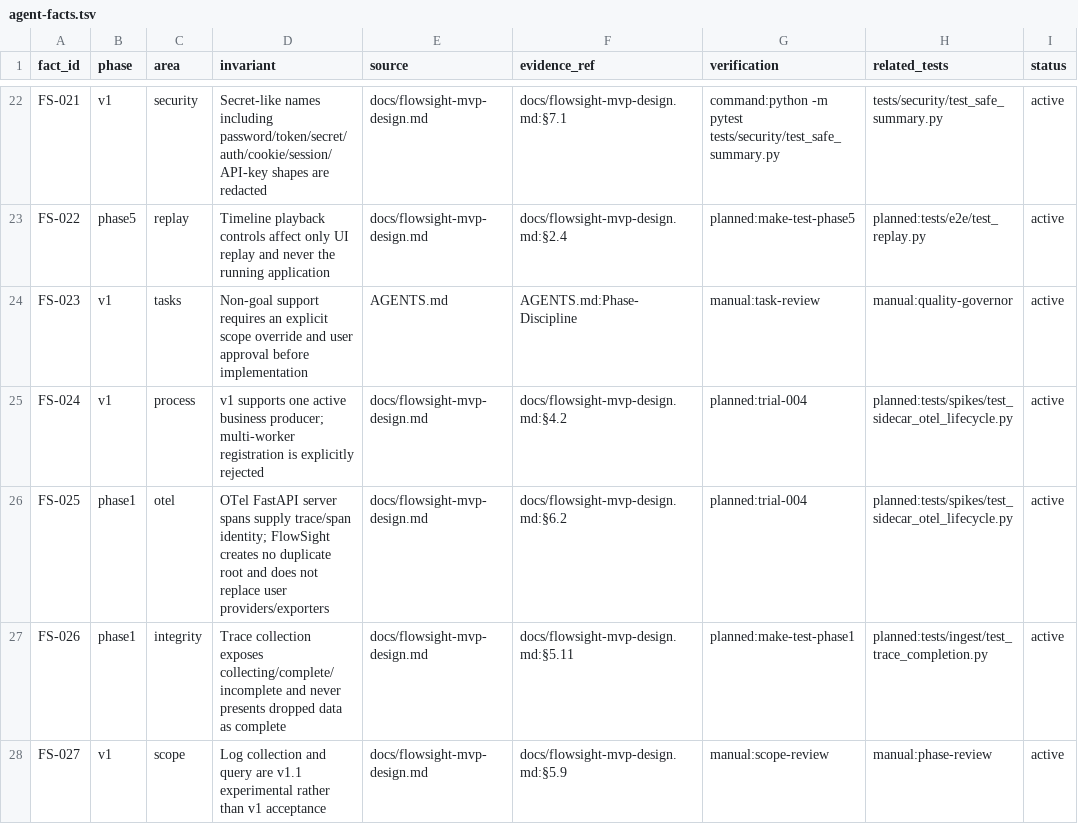
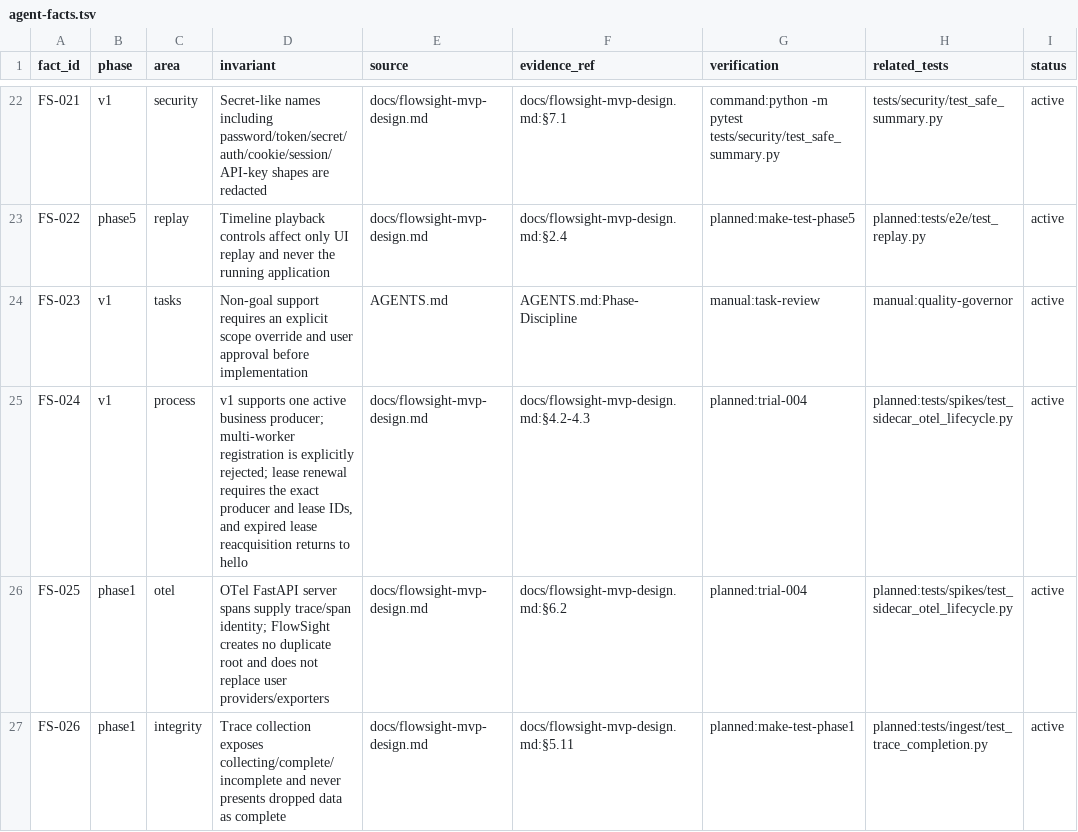
Before and after one commit to alovwang-sys/FlowSight, a TSV file: docs/agent-facts.tsv, drawn as a sheet; only a part is shown, gaps mark what is left out; the shorter side is filled out with more unchanged rows.

```diff
--- a/docs/agent-facts.tsv
+++ b/docs/agent-facts.tsv
@@ -24,3 +24,3 @@ FS-022	phase5	replay	Timeline playback controls affect only UI replay and never
 FS-023	v1	tasks	Non-goal support requires an explicit scope override and user approval before implementation	AGENTS.md	AGENTS.md:Phase-Discipline	manual:task-review	manual:quality-governor	active
-FS-024	v1	process	v1 supports one active business producer; multi-worker registration is explicitly rejected	docs/flowsight-mvp-design.md	docs/flowsight-mvp-design.md:§4.2	planned:trial-004	planned:tests/spikes/test_sidecar_otel_lifecycle.py	active
+FS-024	v1	process	v1 supports one active business producer; multi-worker registration is explicitly rejected; lease renewal requires the exact producer and lease IDs, and expired lease reacquisition returns to hello	docs/flowsight-mvp-design.md	docs/flowsight-mvp-design.md:§4.2-4.3	planned:trial-004	planned:tests/spikes/test_sidecar_otel_lifecycle.py	active
 FS-025	phase1	otel	OTel FastAPI server spans supply trace/span identity; FlowSight creates no duplicate root and does not replace user providers/exporters	docs/flowsight-mvp-design.md	docs/flowsight-mvp-design.md:§6.2	planned:trial-004	planned:tests/spikes/test_sidecar_otel_lifecycle.py	active
```
Also changed, not shown: 14 other files.
